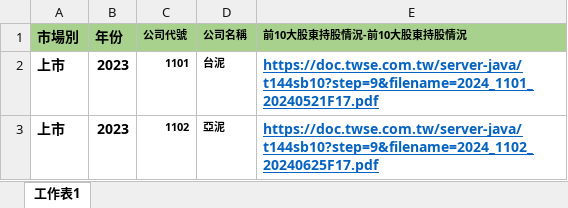
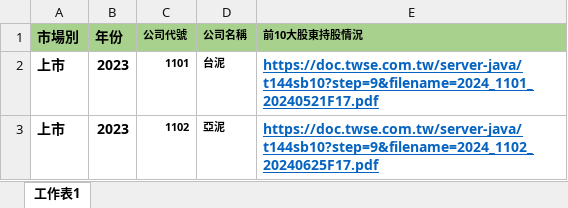
Before and after one commit to JIA-LING-TW/DiscoverTheTruth, an Excel workbook: 2021-2023_ESG(G)/shareholding_and_control.xlsx, sheet 工作表1, drawn as a sheet; only a part is shown; values as stored, in another font and other column widths than the file's, no borders; the diff names each change by its address in the sheet, - before the commit and + after, or states it on an @@ line.

```diff
--- a/2021-2023_ESG(G)/shareholding_and_control.xlsx (sheet 工作表1)
+++ b/2021-2023_ESG(G)/shareholding_and_control.xlsx (sheet 工作表1)
-E1: 前10大股東持股情況-前10大股東持股情況
+E1: 前10大股東持股情況
```
Also changed, not shown: 2021-2023_ESG(G)/functional_committee.xlsx, 2021-2023_ESG(G)/investor_communication.xlsx, 14 other files.
